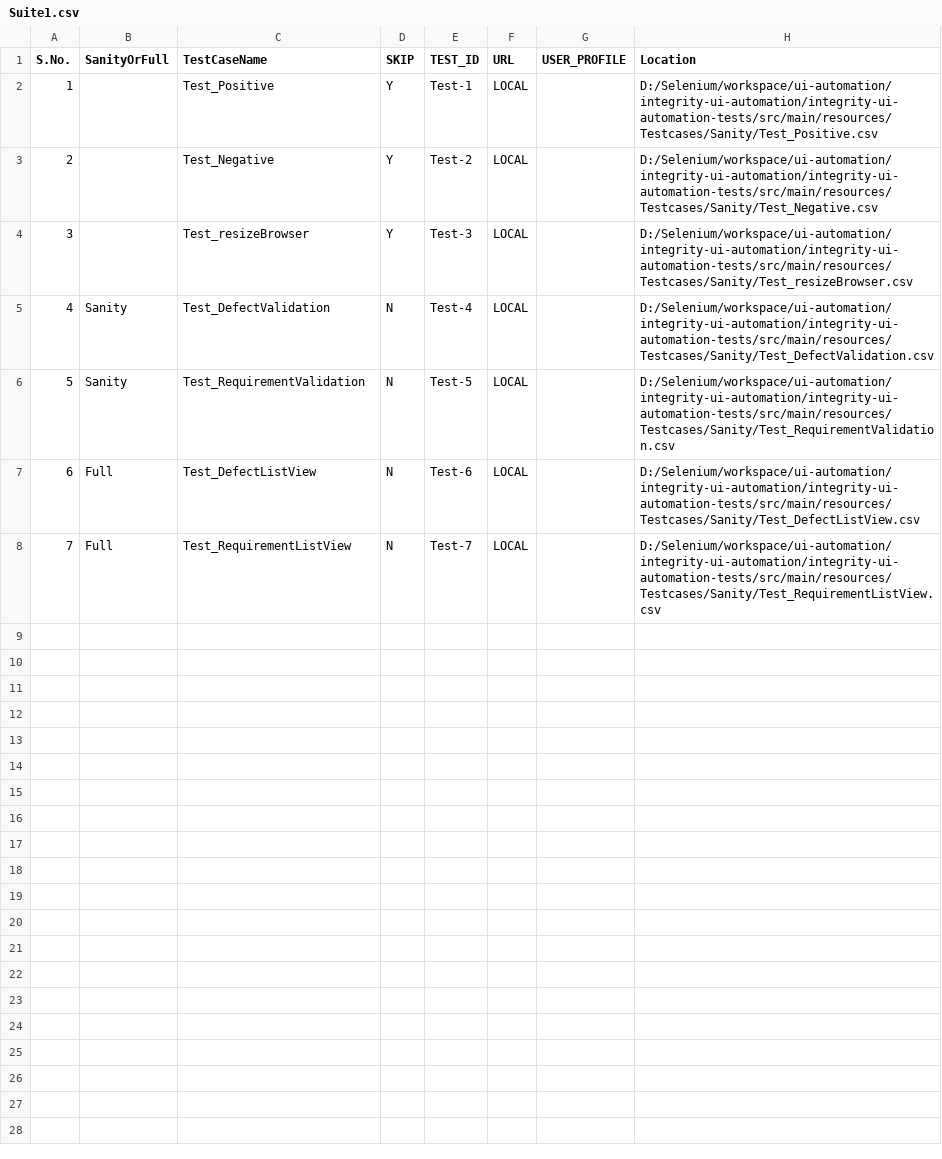
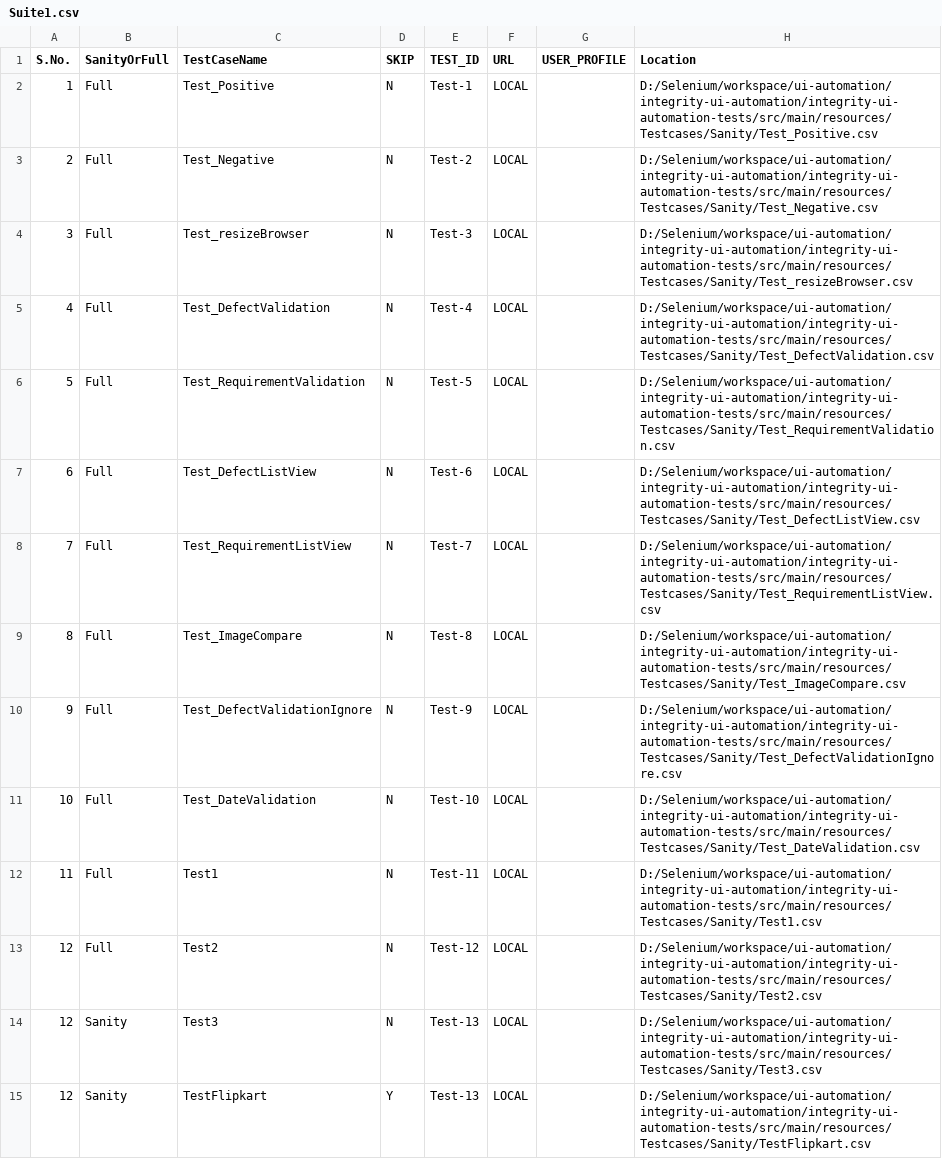
Before and after one commit to abhijeetgorecha/ui-automation, a CSV file: integrity-ui-automation/integrity-ui-automation-tests/src/main/resources/TestSuite/Suite1.csv, drawn as a sheet.

```diff
--- a/integrity-ui-automation/integrity-ui-automation-tests/src/main/resources/TestSuite/Suite1.csv
+++ b/integrity-ui-automation/integrity-ui-automation-tests/src/main/resources/TestSuite/Suite1.csv
@@ -1,8 +1,15 @@
 S.No.,SanityOrFull,TestCaseName,SKIP,TEST_ID,URL,USER_PROFILE,Location
-1,,Test_Positive,Y,Test-1,LOCAL,,D:/Selenium/workspace/ui-automation/integrity-ui-automation/integrity-ui-automation-tests/src/main/resources/Testcases/Sanity/Test_Positive.csv
-2,,Test_Negative,Y,Test-2,LOCAL,,D:/Selenium/workspace/ui-automation/integrity-ui-automation/integrity-ui-automation-tests/src/main/resources/Testcases/Sanity/Test_Negative.csv
-3,,Test_resizeBrowser,Y,Test-3,LOCAL,,D:/Selenium/workspace/ui-automation/integrity-ui-automation/integrity-ui-automation-tests/src/main/resources/Testcases/Sanity/Test_resizeBrowser.csv
-4,Sanity,Test_DefectValidation,N,Test-4,LOCAL,,D:/Selenium/workspace/ui-automation/integrity-ui-automation/integrity-ui-automation-tests/src/main/resources/Testcases/Sanity/Test_DefectValidation.csv
-5,Sanity,Test_RequirementValidation,N,Test-5,LOCAL,,D:/Selenium/workspace/ui-automation/integrity-ui-automation/integrity-ui-automation-tests/src/main/resources/Testcases/Sanity/Test_RequirementValidation.csv
+1,Full,Test_Positive,N,Test-1,LOCAL,,D:/Selenium/workspace/ui-automation/integrity-ui-automation/integrity-ui-automation-tests/src/main/resources/Testcases/Sanity/Test_Positive.csv
+2,Full,Test_Negative,N,Test-2,LOCAL,,D:/Selenium/workspace/ui-automation/integrity-ui-automation/integrity-ui-automation-tests/src/main/resources/Testcases/Sanity/Test_Negative.csv
+3,Full,Test_resizeBrowser,N,Test-3,LOCAL,,D:/Selenium/workspace/ui-automation/integrity-ui-automation/integrity-ui-automation-tests/src/main/resources/Testcases/Sanity/Test_resizeBrowser.csv
+4,Full,Test_DefectValidation,N,Test-4,LOCAL,,D:/Selenium/workspace/ui-automation/integrity-ui-automation/integrity-ui-automation-tests/src/main/resources/Testcases/Sanity/Test_DefectValidation.csv
+5,Full,Test_RequirementValidation,N,Test-5,LOCAL,,D:/Selenium/workspace/ui-automation/integrity-ui-automation/integrity-ui-automation-tests/src/main/resources/Testcases/Sanity/Test_RequirementValidation.csv
 6,Full,Test_DefectListView,N,Test-6,LOCAL,,D:/Selenium/workspace/ui-automation/integrity-ui-automation/integrity-ui-automation-tests/src/main/resources/Testcases/Sanity/Test_DefectListView.csv
 7,Full,Test_RequirementListView,N,Test-7,LOCAL,,D:/Selenium/workspace/ui-automation/integrity-ui-automation/integrity-ui-automation-tests/src/main/resources/Testcases/Sanity/Test_RequirementListView.csv
+8,Full,Test_ImageCompare,N,Test-8,LOCAL,,D:/Selenium/workspace/ui-automation/integrity-ui-automation/integrity-ui-automation-tests/src/main/resources/Testcases/Sanity/Test_ImageCompare.csv
+9,Full,Test_DefectValidationIgnore,N,Test-9,LOCAL,,D:/Selenium/workspace/ui-automation/integrity-ui-automation/integrity-ui-automation-tests/src/main/resources/Testcases/Sanity/Test_DefectValidationIgnore.csv
+10,Full,Test_DateValidation,N,Test-10,LOCAL,,D:/Selenium/workspace/ui-automation/integrity-ui-automation/integrity-ui-automation-tests/src/main/resources/Testcases/Sanity/Test_DateValidation.csv
+11,Full,Test1,N,Test-11,LOCAL,,D:/Selenium/workspace/ui-automation/integrity-ui-automation/integrity-ui-automation-tests/src/main/resources/Testcases/Sanity/Test1.csv
+12,Full,Test2,N,Test-12,LOCAL,,D:/Selenium/workspace/ui-automation/integrity-ui-automation/integrity-ui-automation-tests/src/main/resources/Testcases/Sanity/Test2.csv
+12,Sanity,Test3,N,Test-13,LOCAL,,D:/Selenium/workspace/ui-automation/integrity-ui-automation/integrity-ui-automation-tests/src/main/resources/Testcases/Sanity/Test3.csv
+12,Sanity,TestFlipkart,Y,Test-13,LOCAL,,D:/Selenium/workspace/ui-automation/integrity-ui-automation/integrity-ui-automation-tests/src/main/resources/Testcases/Sanity/TestFlipkart.csv
```
Also changed, not shown: integrity-ui-automation/integrity-ui-automation-tests/src/main/resources/TestSuite/Environment.csv, integrity-ui-automation/integrity-ui-automation-tests/src/main/resources/Testcases/Sanity/Test_ImageCompare.csv, 19 other files.
